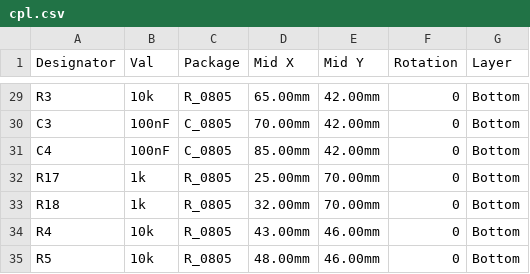
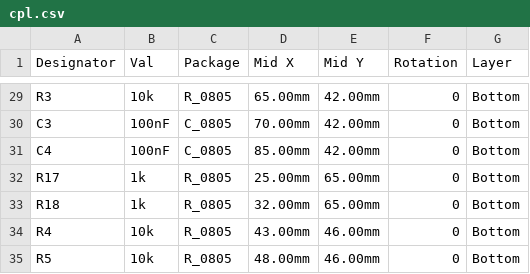
Before and after one commit to pjcau/esp32-emu-turbo, a CSV file: hardware/kicad/jlcpcb/cpl.csv, drawn as a sheet; only a part is shown, gaps mark what is left out.

```diff
--- a/hardware/kicad/jlcpcb/cpl.csv
+++ b/hardware/kicad/jlcpcb/cpl.csv
@@ -31,4 +31,4 @@ C3,100nF,C_0805,70.00mm,42.00mm,0,Bottom
 C4,100nF,C_0805,85.00mm,42.00mm,0,Bottom
-R17,1k,R_0805,25.00mm,70.00mm,0,Bottom
-R18,1k,R_0805,32.00mm,70.00mm,0,Bottom
+R17,1k,R_0805,25.00mm,65.00mm,0,Bottom
+R18,1k,R_0805,32.00mm,65.00mm,0,Bottom
 R4,10k,R_0805,43.00mm,46.00mm,0,Bottom
```
Also changed, not shown: release_jlcpcb/cpl.csv, 58 other files.
